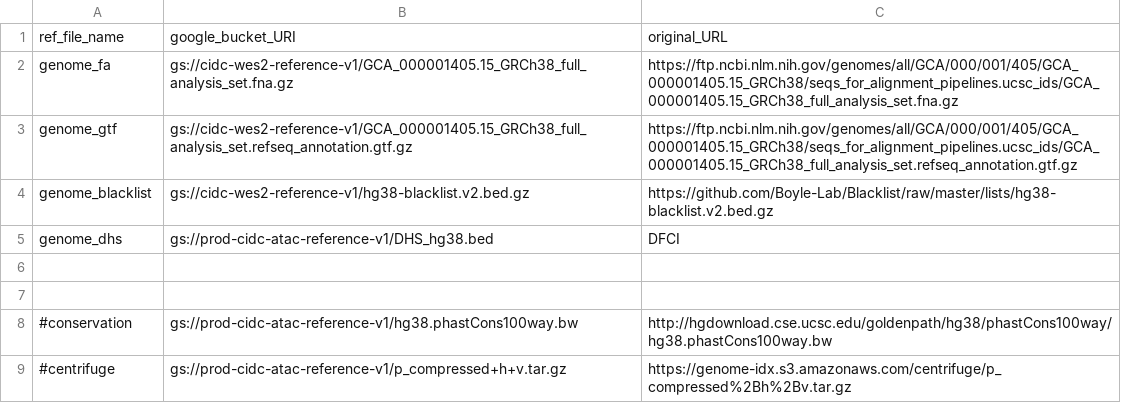
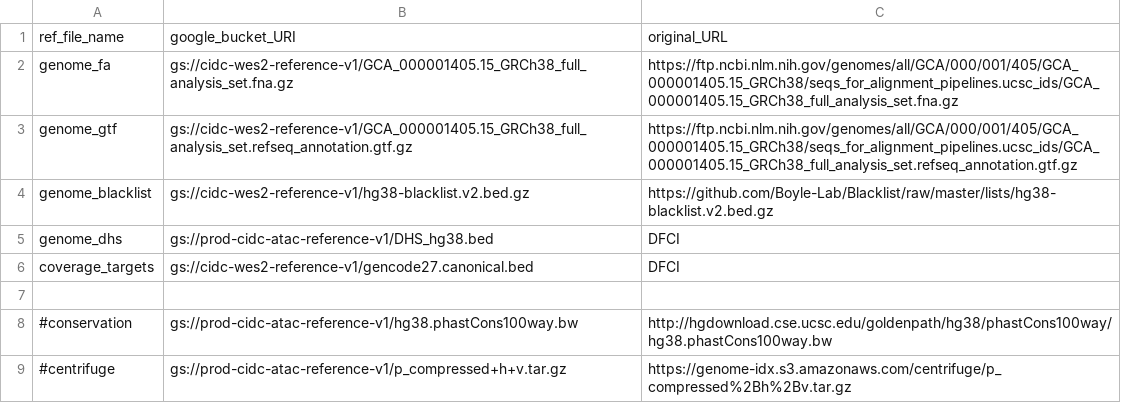
Before and after one commit to NCI-CIDC/cidc_wes2_releases, a CSV file: config/reference.csv, drawn as a sheet; the diff names each change by its address in the sheet, - before the commit and + after, or states it on an @@ line.

Commit message:
Add coverage target positions file URI to reference config file

```diff
--- a/config/reference.csv
+++ b/config/reference.csv
-row 6: (empty)
+row 6: coverage_targets | gs://cidc-wes2-reference-v1/gencode27.canonical.bed | DFCI
```
Also changed, not shown: config/reference_dev.csv.
